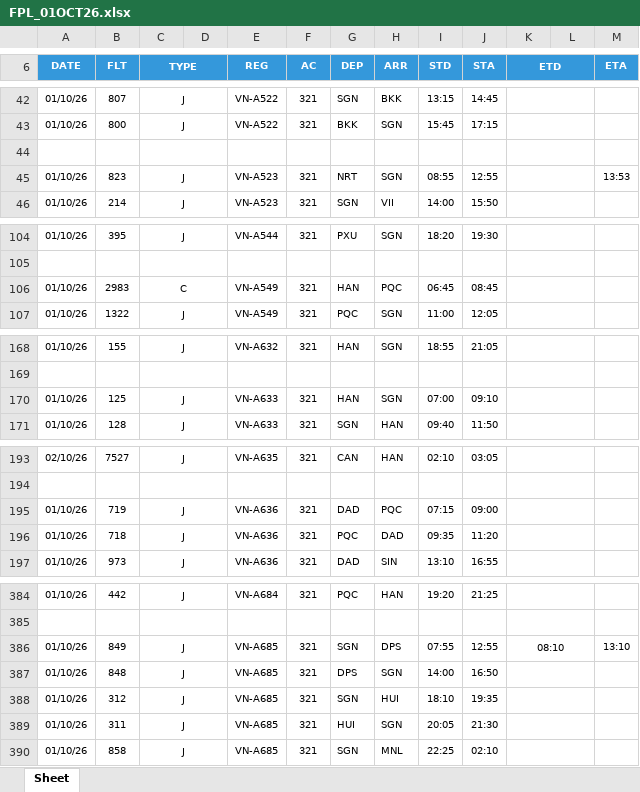
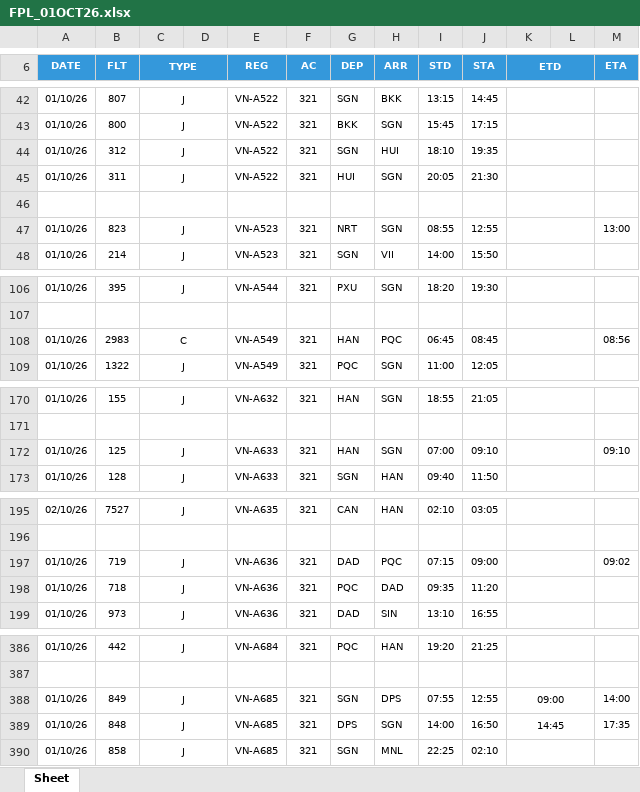
Before and after one commit to tlgsvj/lc, an Excel workbook: Data/FlightPlan/FPL_01OCT26.xlsx, sheet Sheet, drawn as a sheet; only a part is shown, gaps mark what is left out; values as stored, in another font and other column widths than the file's, no borders; charts and pictures not drawn; removed rows and columns are numbered as before the commit, all else as after; the diff covers the shown part only; the diff names each change by its address in the sheet, - before the commit and + after, or states it on an @@ line.

Commit message:
Update FPL_01OCT26.xlsx

```diff
--- a/Data/FlightPlan/FPL_01OCT26.xlsx (sheet Sheet)
+++ b/Data/FlightPlan/FPL_01OCT26.xlsx (sheet Sheet)
+row 44: 01/10/26 | 312 | J |  | VN-A522 | 321 | SGN | HUI | 18:10 | 19:35
+row 45: 01/10/26 | 311 | J |  | VN-A522 | 321 | HUI | SGN | 20:05 | 21:30
-M47 (ETA): 13:53
+M47 (ETA): 13:00
-M108 (ETA): (empty)
+M108 (ETA): 08:56
-M172 (ETA): (empty)
+M172 (ETA): 09:10
-M197 (ETA): (empty)
+M197 (ETA): 09:02
-K388 (ETD): 08:10
+K388 (ETD): 09:00
-M388 (ETA): 13:10
+M388 (ETA): 14:00
-K389 (ETD): (empty)
+K389 (ETD): 14:45
-M389 (ETA): (empty)
+M389 (ETA): 17:35
-row 388: 01/10/26 | 312 | J |  | VN-A685 | 321 | SGN | HUI | 18:10 | 19:35
-row 389: 01/10/26 | 311 | J |  | VN-A685 | 321 | HUI | SGN | 20:05 | 21:30
```
Also changed, not shown: 5 edited cells elsewhere in this sheet.
